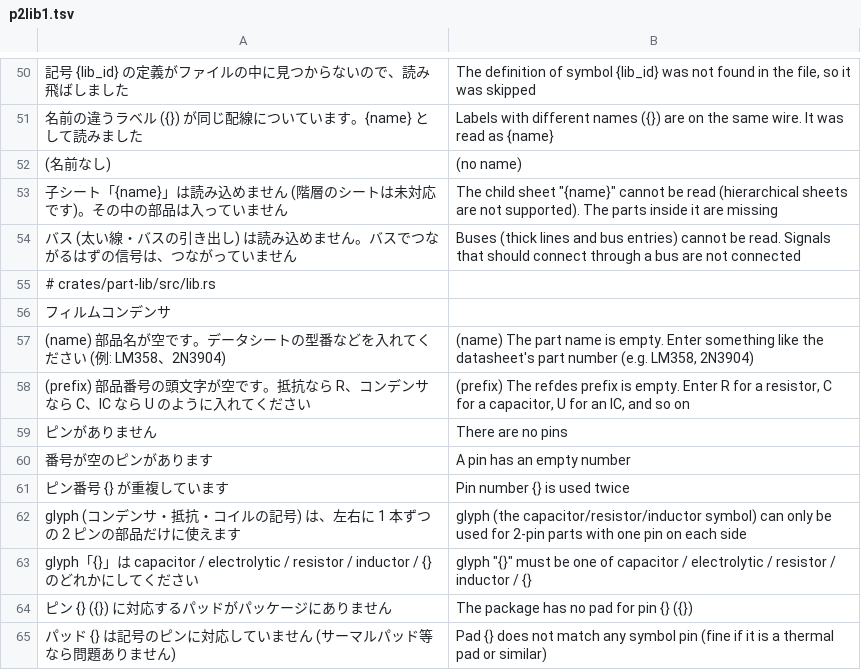
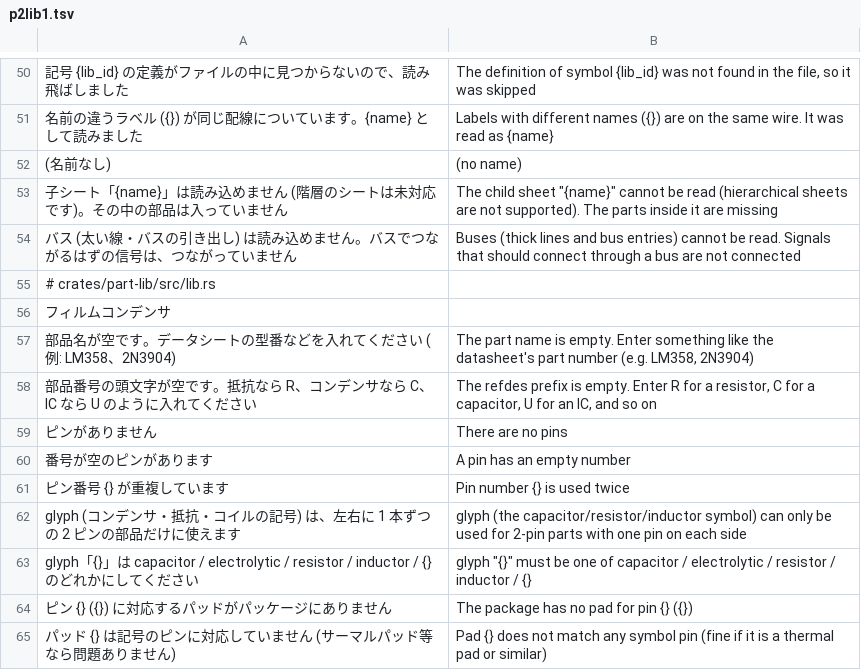
Before and after one commit to K2EXTER/circuitCad, a TSV file: crates/i18n/en/p2lib1.tsv, drawn as a sheet; only a part is shown, gaps mark what is left out; the diff names each change by its address in the sheet, - before the commit and + after, or states it on an @@ line.

```diff
--- a/crates/i18n/en/p2lib1.tsv
+++ b/crates/i18n/en/p2lib1.tsv
-A57: (name) 部品名が…
+A57: 部品名が…
-B57: (name) The part…
+B57: The part…
-A58: (prefix) 部品番号…
+A58: 部品番号…
-B58: (prefix) The refdes…
+B58: The refdes…
```
Also changed, not shown: crates/i18n/en/board1.tsv, 6 other files.
